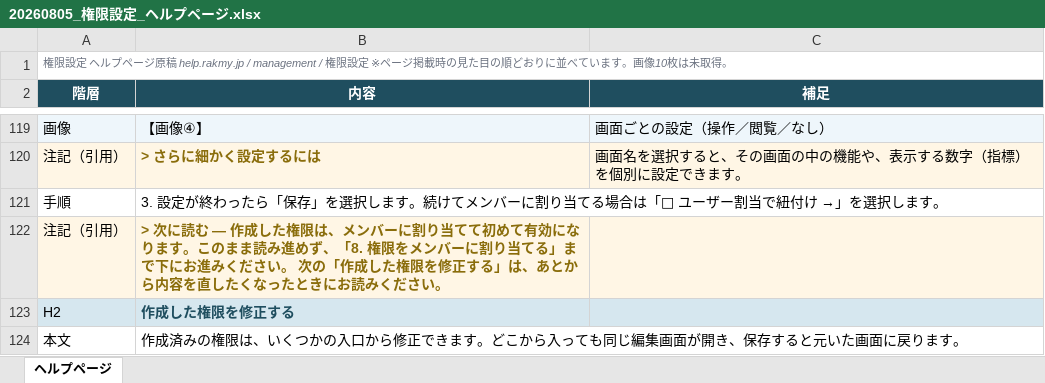
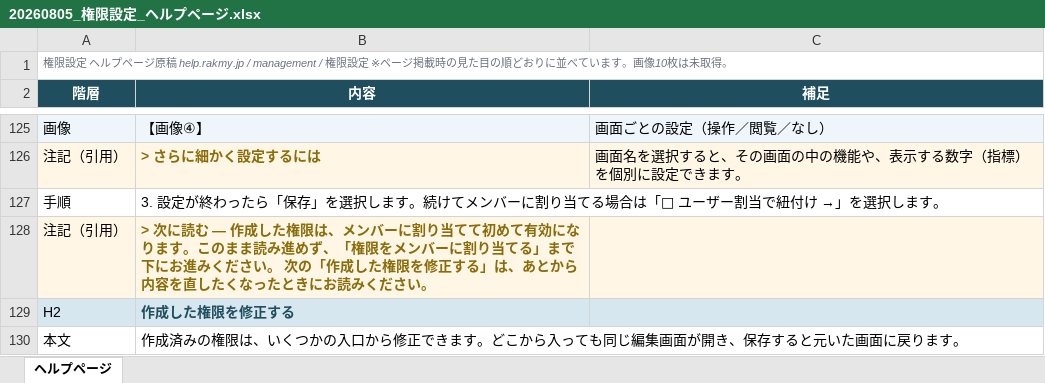
Before and after one commit to suguru789987/rakmy-permission-mock, an Excel workbook: 20260805_権限設定_ヘルプページ.xlsx, sheet ヘルプページ, drawn as a sheet; only a part is shown, gaps mark what is left out; values as stored, in another font and other column widths than the file's, no borders; addresses are those after the commit; the diff covers the shown part only; the diff names each change by its address in the sheet, - before the commit and + after, or states it on an @@ line.

```diff
--- a/20260805_権限設定_ヘルプページ.xlsx (sheet ヘルプページ)
+++ b/20260805_権限設定_ヘルプページ.xlsx (sheet ヘルプページ)
-B128 (内容): …めず、「8. 権限をメ…
+B128 (内容): …めず、「権限をメ…
```
Also changed, not shown: 11 added rows, 4 removed rows and 11 edited cells elsewhere in this sheet, 4 other files.
